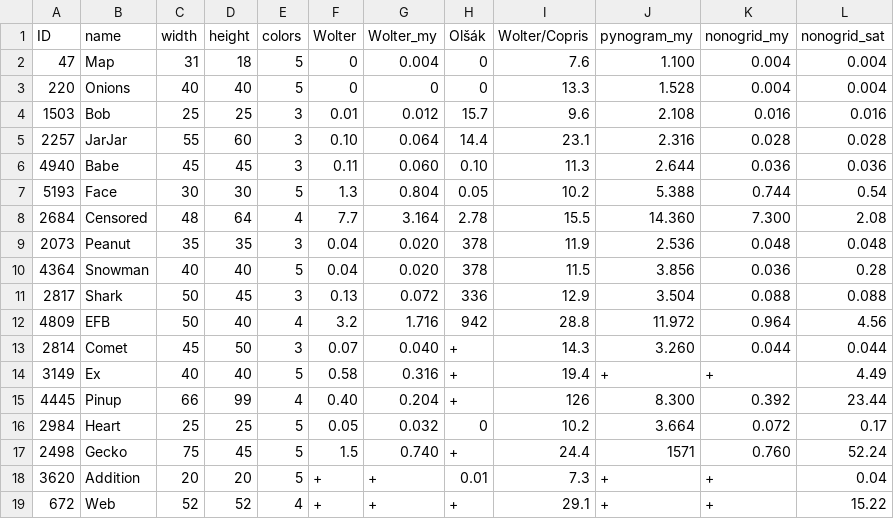
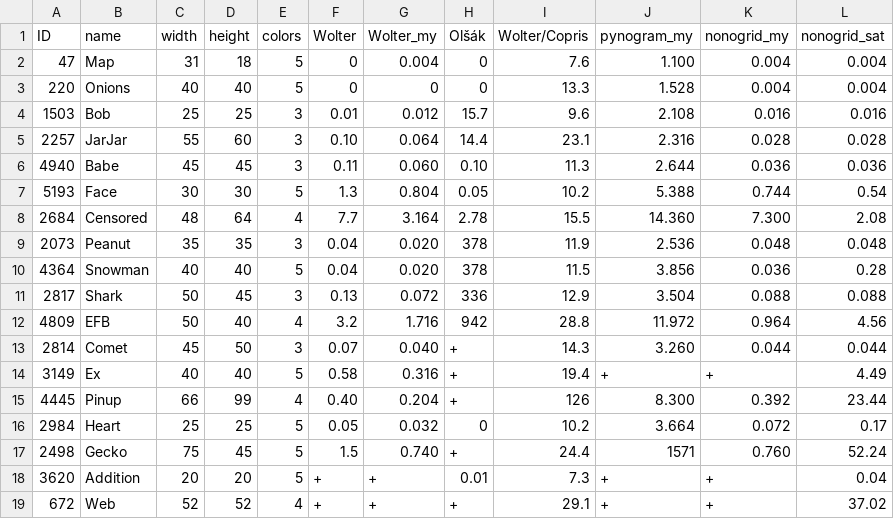
Before and after one commit to tsionyx/nonogrid, a CSV file: benches/perf-color.csv, drawn as a sheet.

```diff
--- a/benches/perf-color.csv
+++ b/benches/perf-color.csv
@@ -18,2 +18,2 @@ ID  ,name    ,width,height,colors,Wolter,Wolter_my,Olšák,Wolter/Copris,pynogra
 3620,Addition,20   ,20    ,5     ,+     ,+        ,0.01 ,7.3          ,+          ,+          ,0.04
-672 ,Web     ,52   ,52    ,4     ,+     ,+        ,+    ,29.1         ,+          ,+          ,15.22
+672 ,Web     ,52   ,52    ,4     ,+     ,+        ,+    ,29.1         ,+          ,+          ,37.02
```
Also changed, not shown: benches/perf.csv, 1 other file.
